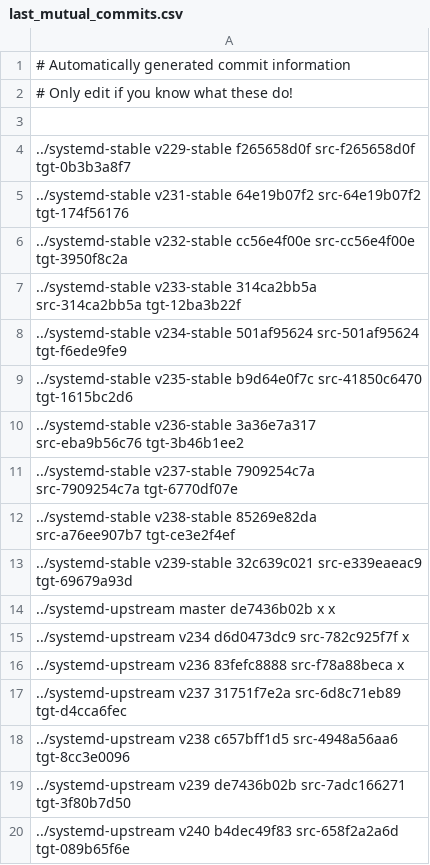
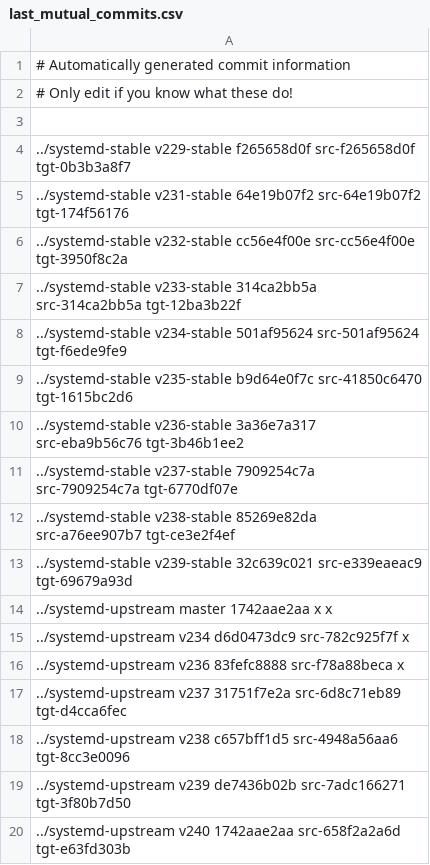
Before and after one commit to Yamakuzure/pwx-elogind-migration-tools, a CSV file: last_mutual_commits.csv, drawn as a sheet.

Commit message:
last_mutual_commits.csv: Migrated master to v240 upstream

```diff
--- a/last_mutual_commits.csv
+++ b/last_mutual_commits.csv
@@ -13,3 +13,3 @@
 ../systemd-stable   v239-stable 32c639c021 src-e339eaeac9 tgt-69679a93d
-../systemd-upstream master      de7436b02b x              x
+../systemd-upstream master      1742aae2aa x              x
 ../systemd-upstream v234        d6d0473dc9 src-782c925f7f x
@@ -19,2 +19,2 @@
 ../systemd-upstream v239        de7436b02b src-7adc166271 tgt-3f80b7d50
-../systemd-upstream v240        b4dec49f83 src-658f2a2a6d tgt-089b65f6e
+../systemd-upstream v240        1742aae2aa src-658f2a2a6d tgt-e63fd303b
```
